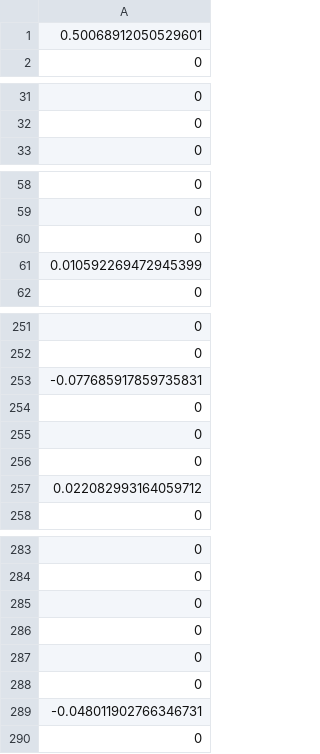
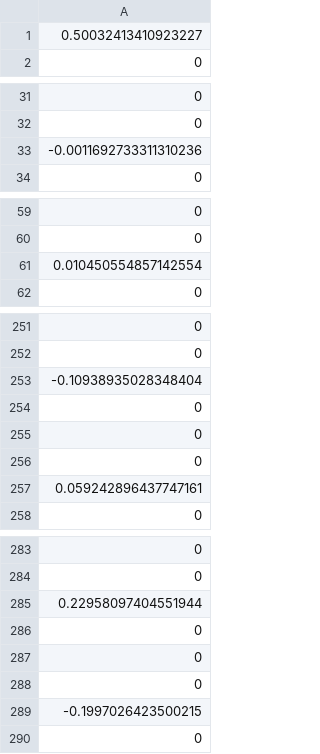
Before and after one commit to turican0/NeuralFin, a CSV file: data/0/FB-weight.csv, drawn as a sheet; only a part is shown, gaps mark what is left out; the diff covers the shown part only.

```diff
--- a/data/0/FB-weight.csv
+++ b/data/0/FB-weight.csv
@@ -1,2 +1,2 @@
-0.50068912050529601
+0.50032413410923227
 0
@@ -32,2 +32,3 @@
 0
+-0.0011692733311310236
 0
@@ -59,4 +60,3 @@
 0
-0
-0.010592269472945399
+0.010450554857142554
 0
@@ -252,3 +252,3 @@
 0
--0.077685917859735831
+-0.10938935028348404
 0
@@ -256,3 +256,3 @@
 0
-0.022082993164059712
+0.059242896437747161
 0
@@ -284,2 +284,3 @@
 0
+0.22958097404551944
 0
@@ -287,4 +288,3 @@
 0
-0
--0.048011902766346731
+-0.1997026423500215
 0
```
Also changed, not shown: 11 added rows, 11 removed rows, 31 moved rows and 10 edited cells elsewhere in this file, 2 other files.
